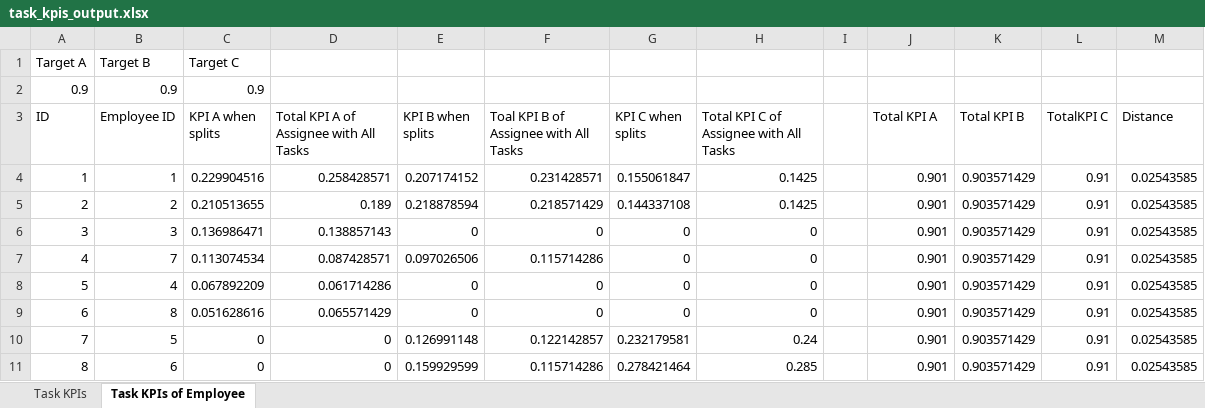
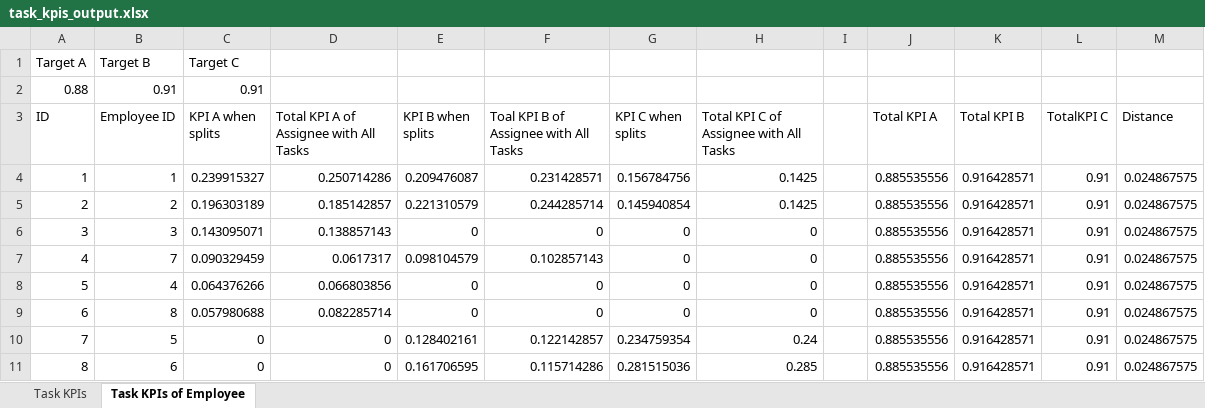
Before and after one commit to tiencm-vnist/datn-algorithm, an Excel workbook: output/task_kpis_output.xlsx, sheet Task KPIs of Employee, drawn as a sheet; values as stored, in another font and other column widths than the file's, no borders; removed rows and columns are numbered as before the commit, all else as after; the diff names each change by its address in the sheet, - before the commit and + after, or states it on an @@ line.

```diff
--- a/output/task_kpis_output.xlsx (sheet Task KPIs of Employee)
+++ b/output/task_kpis_output.xlsx (sheet Task KPIs of Employee)
-row 2: 0.9 | 0.9 | 0.9
+row 2: 0.88 | 0.91 | 0.91
-C4 (KPI A when splits): 0.229904516
+C4 (KPI A when splits): 0.239915327
-D4: 0.258428571
+D4: 0.250714286
-E4 (KPI B when splits): 0.207174152
+E4 (KPI B when splits): 0.209476087
-G4 (KPI C when splits): 0.155061847
+G4 (KPI C when splits): 0.156784756
-J4:J11 (Total KPI A): 0.901
+J4:J11 (Total KPI A): 0.885535556
-K4:K11 (Total KPI B): 0.903571429
+K4:K11 (Total KPI B): 0.916428571
-M4:M11 (Distance): 0.02543585
+M4:M11 (Distance): 0.024867575
-C5 (KPI A when splits): 0.210513655
+C5 (KPI A when splits): 0.196303189
-D5: 0.189
+D5: 0.185142857
-E5 (KPI B when splits): 0.218878594
+E5 (KPI B when splits): 0.221310579
-F5: 0.218571429
+F5: 0.244285714
-G5 (KPI C when splits): 0.144337108
+G5 (KPI C when splits): 0.145940854
-C6 (KPI A when splits): 0.136986471
+C6 (KPI A when splits): 0.143095071
-C7 (KPI A when splits): 0.113074534
+C7 (KPI A when splits): 0.090329459
-D7: 0.087428571
+D7: 0.0617317
-E7 (KPI B when splits): 0.097026506
+E7 (KPI B when splits): 0.098104579
-F7: 0.115714286
+F7: 0.102857143
-C8 (KPI A when splits): 0.067892209
+C8 (KPI A when splits): 0.064376266
-D8: 0.061714286
+D8: 0.066803856
-C9 (KPI A when splits): 0.051628616
+C9 (KPI A when splits): 0.057980688
-D9: 0.065571429
+D9: 0.082285714
-E10 (KPI B when splits): 0.126991148
+E10 (KPI B when splits): 0.128402161
-G10 (KPI C when splits): 0.232179581
+G10 (KPI C when splits): 0.234759354
-E11 (KPI B when splits): 0.159929599
+E11 (KPI B when splits): 0.161706595
-G11 (KPI C when splits): 0.278421464
+G11 (KPI C when splits): 0.281515036
```
Also changed, not shown: sheet Task KPIs, 7 other files.
